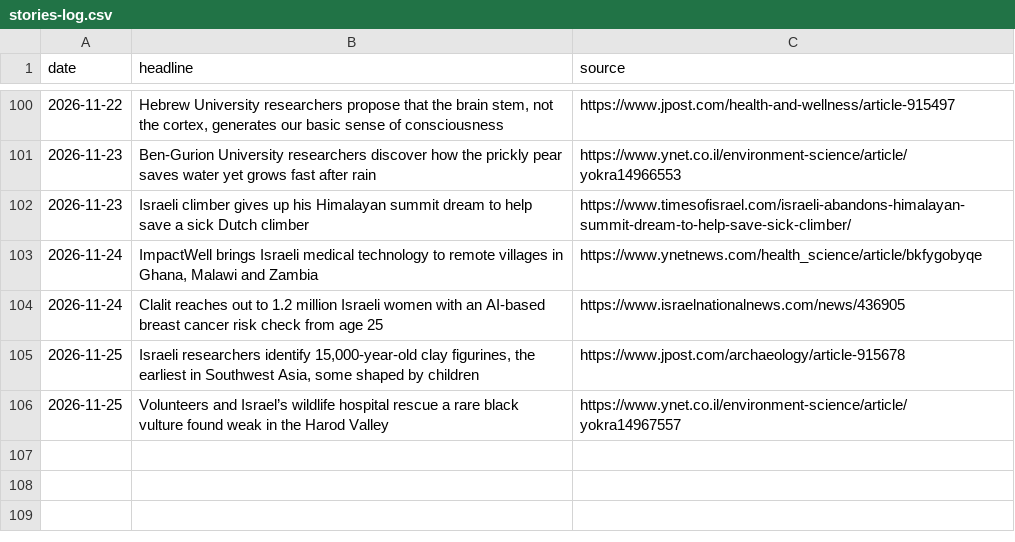
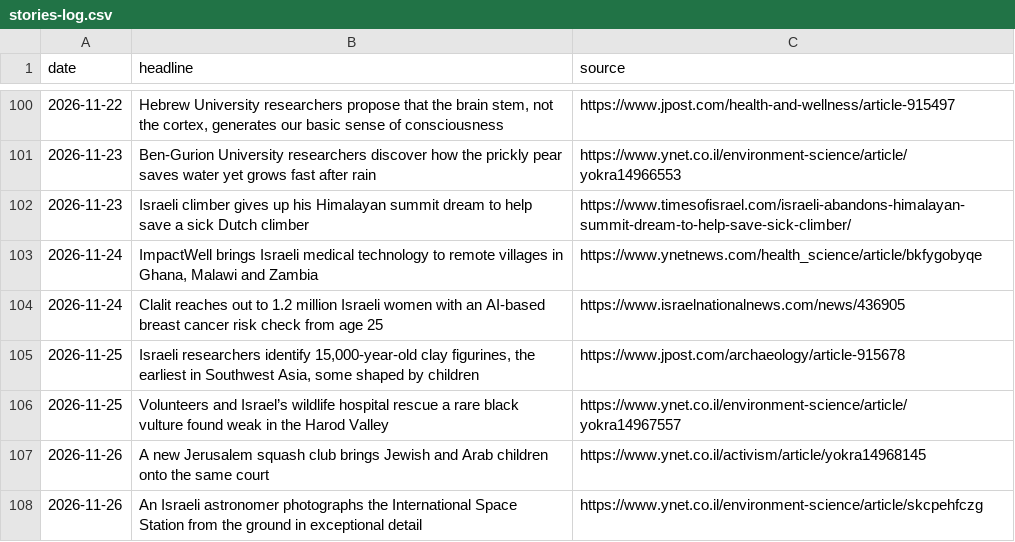
Before and after one commit to AviMaderer/israel-worth-sharing, a CSV file: data/stories-log.csv, drawn as a sheet; only a part is shown, gaps mark what is left out; the diff names each change by its address in the sheet, - before the commit and + after, or states it on an @@ line.

```diff
--- a/data/stories-log.csv
+++ b/data/stories-log.csv
+row 107: 2026-11-26 | A new Jerusalem squash club brings Jewish and Arab children onto the same court | https://www.ynet.co.il/activism/article/yokra14968145
+row 108: 2026-11-26 | An Israeli astronomer photographs the International Space Station from the ground in exceptional detail | https://www.ynet.co.il/environment-science/article/skcpehfczg
```
Also changed, not shown: 5 other files.
